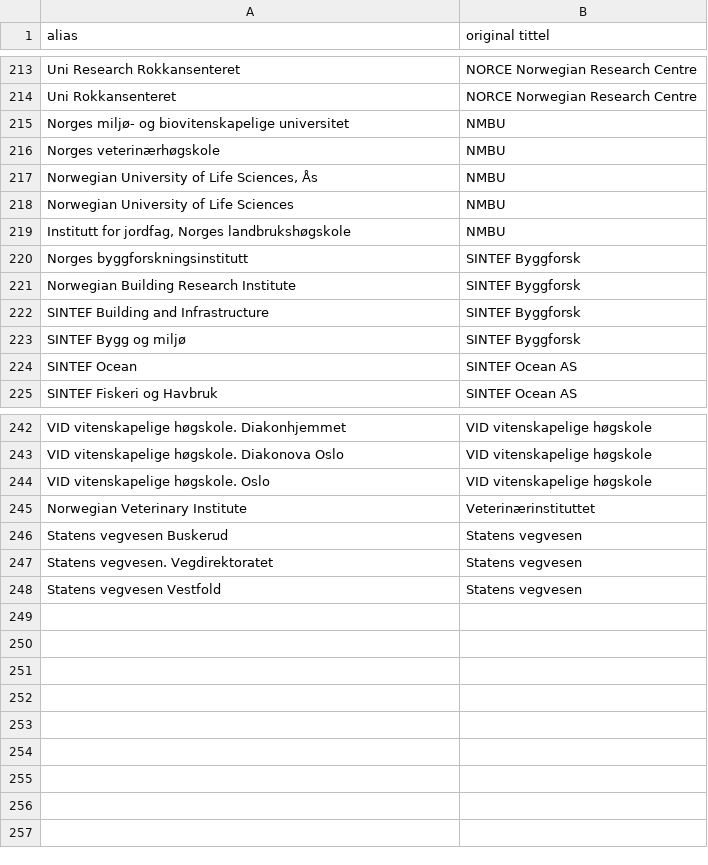
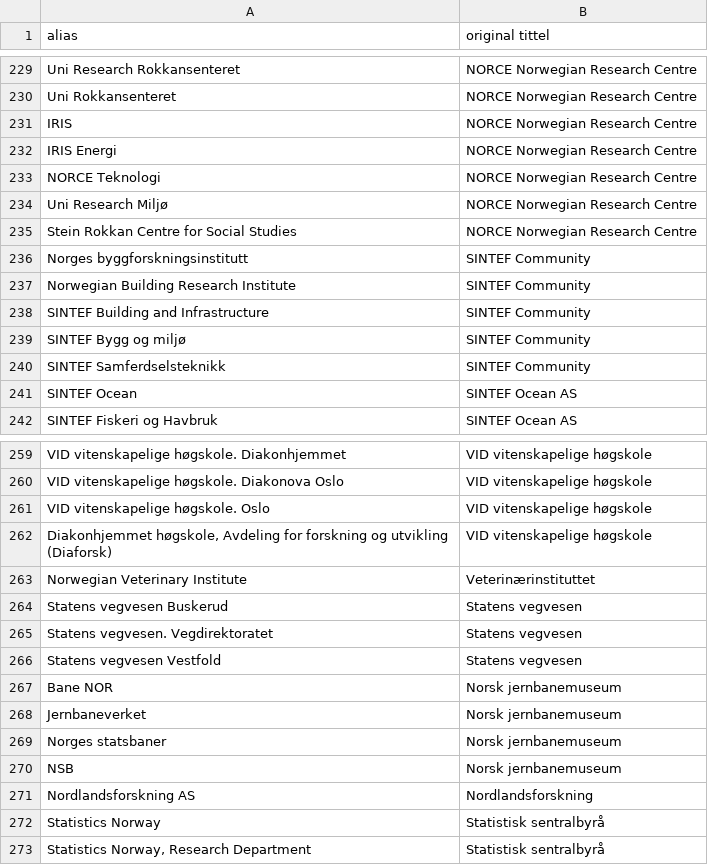
Before and after one commit to BIBSYSDEV/nva-brage-migration, a CSV file: src/main/resources/publisher_channel_registry_aliases.csv, drawn as a sheet; only a part is shown, gaps mark what is left out; the diff covers the shown part only.

Commit message:
updateing aliases

```diff
--- a/src/main/resources/publisher_channel_registry_aliases.csv
+++ b/src/main/resources/publisher_channel_registry_aliases.csv
@@ -214,11 +230,12 @@
 "Uni Rokkansenteret";"NORCE Norwegian Research Centre"
-"Norges miljø- og biovitenskapelige universitet";"NMBU"
-"Norges veterinærhøgskole";"NMBU"
-"Norwegian University of Life Sciences, Ås";"NMBU"
-"Norwegian University of Life Sciences";"NMBU"
-"Institutt for jordfag, Norges landbrukshøgskole";"NMBU"
-"Norges byggforskningsinstitutt";"SINTEF Byggforsk"
-"Norwegian Building Research Institute";"SINTEF Byggforsk"
-"SINTEF Building and Infrastructure";"SINTEF Byggforsk"
-"SINTEF Bygg og miljø";"SINTEF Byggforsk"
+"IRIS";"NORCE Norwegian Research Centre"
+"IRIS Energi";"NORCE Norwegian Research Centre"
+"NORCE Teknologi";"NORCE Norwegian Research Centre"
+"Uni Research Miljø";"NORCE Norwegian Research Centre"
+"Stein Rokkan Centre for Social Studies";"NORCE Norwegian Research Centre"
+"Norges byggforskningsinstitutt";"SINTEF Community"
+"Norwegian Building Research Institute";"SINTEF Community"
+"SINTEF Building and Infrastructure";"SINTEF Community"
+"SINTEF Bygg og miljø";"SINTEF Community"
+"SINTEF Samferdselsteknikk";"SINTEF Community"
 "SINTEF Ocean";"SINTEF Ocean AS"
@@ -244,2 +261,3 @@
 "VID vitenskapelige høgskole. Oslo";"VID vitenskapelige høgskole"
+"Diakonhjemmet høgskole, Avdeling for forskning og utvikling (Diaforsk)";"VID vitenskapelige høgskole"
 "Norwegian Veterinary Institute";"Veterinærinstituttet"
@@ -248 +266,8 @@
 "Statens vegvesen Vestfold";"Statens vegvesen"
+"Bane NOR";"Norsk jernbanemuseum"
+"Jernbaneverket";"Norsk jernbanemuseum"
+"Norges statsbaner";"Norsk jernbanemuseum"
+"NSB";"Norsk jernbanemuseum"
+"Nordlandsforskning AS";"Nordlandsforskning"
+"Statistics Norway";"Statistisk sentralbyrå"
+"Statistics Norway, Research Department";"Statistisk sentralbyrå"
```
Also changed, not shown: 16 added rows elsewhere in this file, src/main/resources/ntnu_publisher_channel_registry_faculties.csv, src/main/resources/publisher_channel_registry_v2.csv, 3 other files.
